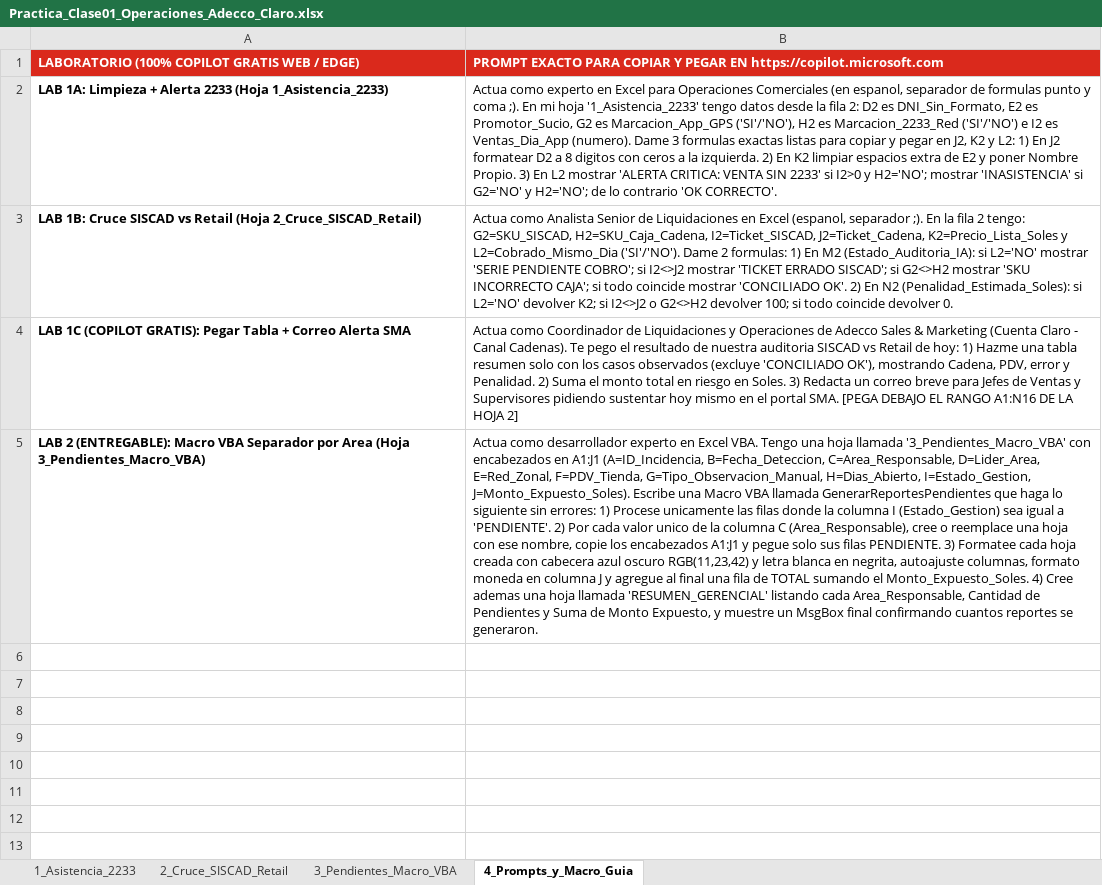
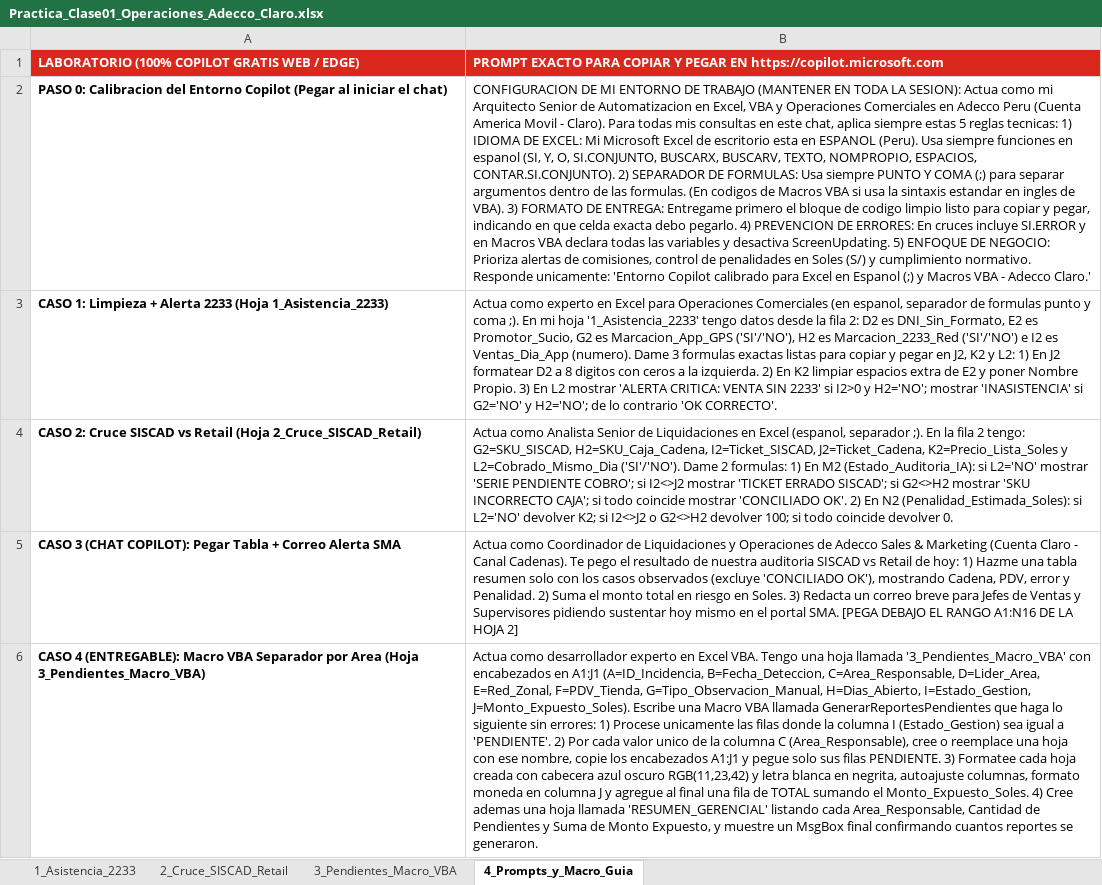
Before and after one commit to jhoan202012/programa-ia-adecco-2026, an Excel workbook: Practica_Clase01_Operaciones_Adecco_Claro.xlsx, sheet 4_Prompts_y_Macro_Guia, drawn as a sheet; values as stored, in another font and other column widths than the file's, no borders; addresses are those after the commit; the diff names each change by its address in the sheet, - before the commit and + after, or states it on an @@ line.

Commit message:
Add 20-slide Class 01 PPTX + Web Deck: Jhoan Taboada AI Bio, AI History, GPT/Embeddings/Next-Token, Global Models, Copilot Environment Setup & Excel Cases

```diff
--- a/Practica_Clase01_Operaciones_Adecco_Claro.xlsx (sheet 4_Prompts_y_Macro_Guia)
+++ b/Practica_Clase01_Operaciones_Adecco_Claro.xlsx (sheet 4_Prompts_y_Macro_Guia)
+row 2: PASO 0: Calibracion del Entorno Copilot (Pegar al iniciar el chat) | CONFIGURACION DE MI ENTORNO DE TRABAJO (MANTENER EN TODA LA SESION): Actua como mi Arquitecto Senior de Automatizacion en Excel, VBA y Operaciones Comerciales en Adecco Peru (Cuenta America Movil - Claro). Para todas mis consultas en este chat, aplica siempre estas 5 reglas tecnicas: 1) IDIOMA DE EXCEL: Mi Microsoft Excel de escritorio esta en ESPANOL (Peru). Usa siempre funciones en espanol (SI, Y, O, SI.CONJUNTO, BUSCARX, BUSCARV, TEXTO, NOMPROPIO, ESPACIOS, CONTAR.SI.CONJUNTO). 2) SEPARADOR DE FORMULAS: Usa siempre PUNTO Y COMA (;) para separar argumentos dentro de las formulas. (En codigos de Macros VBA si usa la sintaxis estandar en ingles de VBA). 3) FORMATO DE ENTREGA: Entregame primero el bloque de codigo limpio listo para copiar y pegar, indicando en que celda exacta debo pegarlo. 4) PREVENCION DE ERRORES: En cruces incluye SI.ERROR y en Macros VBA declara todas las variables y desactiva ScreenUpdating. 5) ENFOQUE DE NEGOCIO: Prioriza alertas de comisiones, control de penalidades en Soles (S/) y cumplimiento normativo. Responde unicamente: 'Entorno Copilot calibrado para Excel en Espanol (;) y Macros VBA - Adecco Claro.'
-A3: LAB 1A: Limpieza +…
+A3: CASO 1: Limpieza +…
-A4: LAB 1B: Cruce SISCAD…
+A4: CASO 2: Cruce SISCAD…
-A5: LAB 1C (COPILOT GRATIS): Pegar Tabla…
+A5: CASO 3 (CHAT COPILOT): Pegar Tabla…
-A6: LAB 2 (ENTREGABLE): Macro…
+A6: CASO 4 (ENTREGABLE): Macro…
```
Also changed, not shown: 2 other files.
